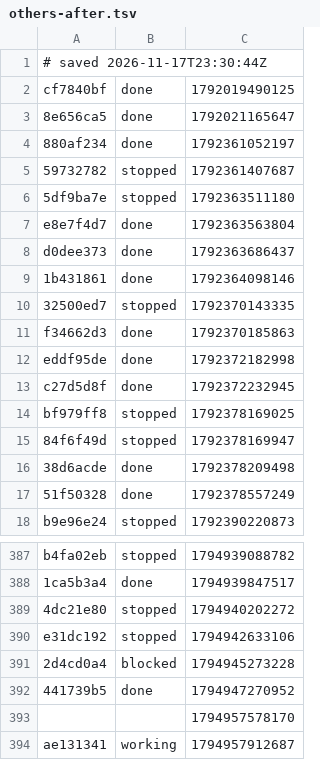
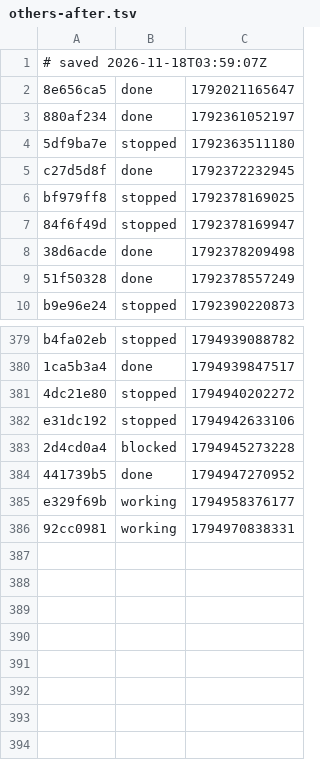
Before and after one commit to glw907/cc-desk, a TSV file: spikes/others-after.tsv, drawn as a sheet; only a part is shown, gaps mark what is left out.

```diff
--- a/spikes/others-after.tsv
+++ b/spikes/others-after.tsv
@@ -1,13 +1,5 @@
-# saved 2026-11-17T23:30:44Z
-cf7840bf	done	1792019490125
+# saved 2026-11-18T03:59:07Z
 8e656ca5	done	1792021165647
 880af234	done	1792361052197
-59732782	stopped	1792361407687
 5df9ba7e	stopped	1792363511180
-e8e7f4d7	done	1792363563804
-d0dee373	done	1792363686437
-1b431861	done	1792364098146
-32500ed7	stopped	1792370143335
-f34662d3	done	1792370185863
-eddf95de	done	1792372182998
 c27d5d8f	done	1792372232945
@@ -392,3 +384,3 @@ e31dc192	stopped	1794942633106
 441739b5	done	1794947270952
-		1794957578170
-ae131341	working	1794957912687
+e329f69b	working	1794958376177
+92cc0981	working	1794970838331
```
Also changed, not shown: spikes/owned.tsv, 2 other files.
